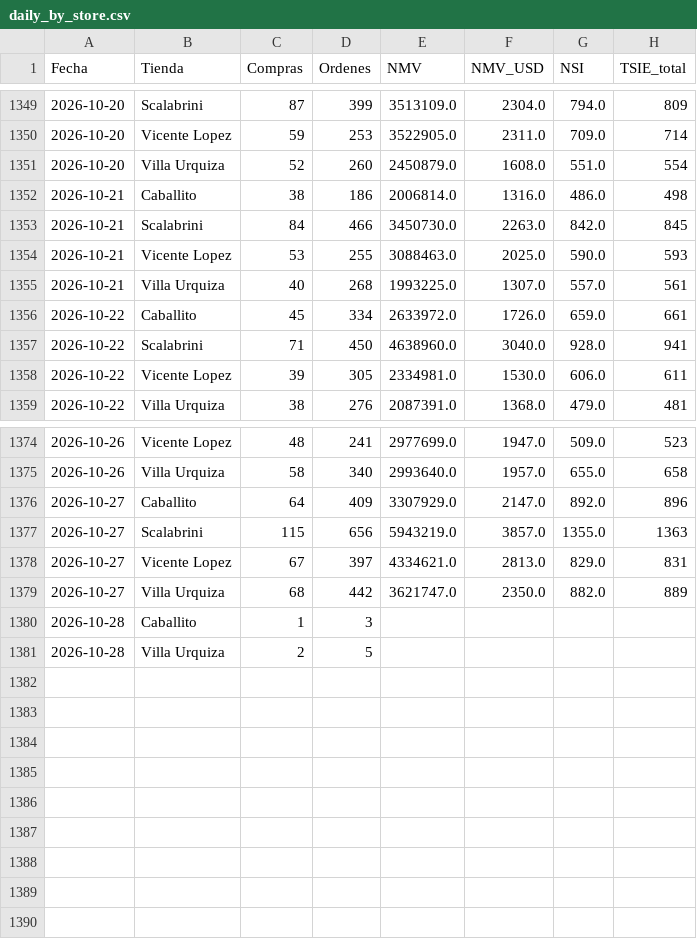
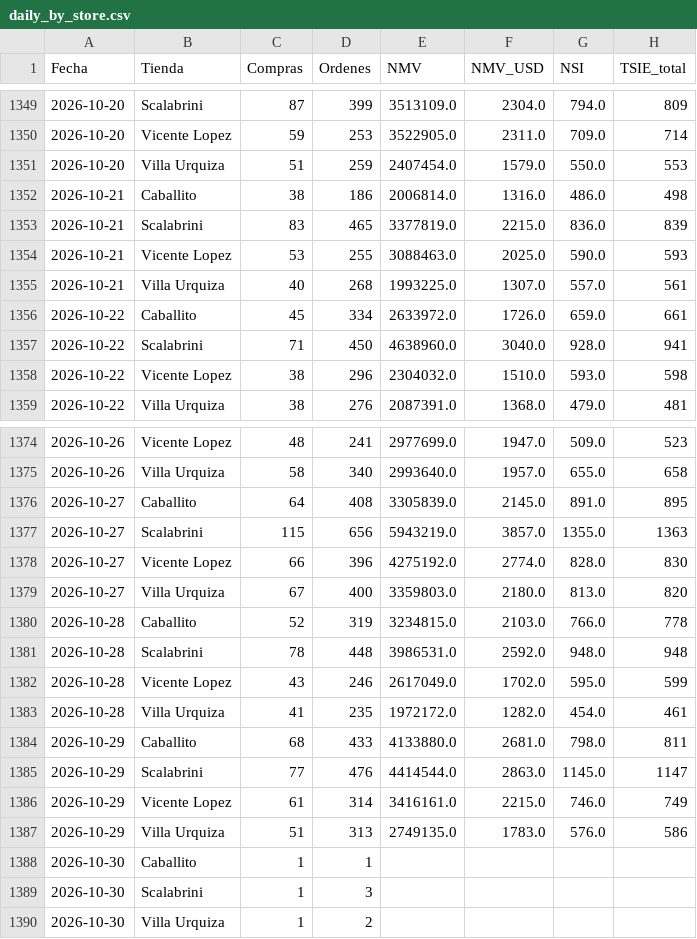
Before and after one commit to santiagorioboo-hub/proximity-groceries-scorecard, a CSV file: daily_by_store.csv, drawn as a sheet; only a part is shown, gaps mark what is left out; the diff covers the shown part only.

```diff
--- a/daily_by_store.csv
+++ b/daily_by_store.csv
@@ -1350,5 +1350,5 @@ Fecha,Tienda,Compras,Ordenes,NMV,NMV_USD,NSI,TSIE_total
 2026-10-20,Vicente Lopez,59,253,3522905.0,2311.0,709.0,714
-2026-10-20,Villa Urquiza,52,260,2450879.0,1608.0,551.0,554
+2026-10-20,Villa Urquiza,51,259,2407454.0,1579.0,550.0,553
 2026-10-21,Caballito,38,186,2006814.0,1316.0,486.0,498
-2026-10-21,Scalabrini,84,466,3450730.0,2263.0,842.0,845
+2026-10-21,Scalabrini,83,465,3377819.0,2215.0,836.0,839
 2026-10-21,Vicente Lopez,53,255,3088463.0,2025.0,590.0,593
@@ -1357,3 +1357,3 @@ Fecha,Tienda,Compras,Ordenes,NMV,NMV_USD,NSI,TSIE_total
 2026-10-22,Scalabrini,71,450,4638960.0,3040.0,928.0,941
-2026-10-22,Vicente Lopez,39,305,2334981.0,1530.0,606.0,611
+2026-10-22,Vicente Lopez,38,296,2304032.0,1510.0,593.0,598
 2026-10-22,Villa Urquiza,38,276,2087391.0,1368.0,479.0,481
@@ -1375,7 +1375,16 @@ Fecha,Tienda,Compras,Ordenes,NMV,NMV_USD,NSI,TSIE_total
 2026-10-26,Villa Urquiza,58,340,2993640.0,1957.0,655.0,658
-2026-10-27,Caballito,64,409,3307929.0,2147.0,892.0,896
+2026-10-27,Caballito,64,408,3305839.0,2145.0,891.0,895
 2026-10-27,Scalabrini,115,656,5943219.0,3857.0,1355.0,1363
-2026-10-27,Vicente Lopez,67,397,4334621.0,2813.0,829.0,831
-2026-10-27,Villa Urquiza,68,442,3621747.0,2350.0,882.0,889
-2026-10-28,Caballito,1,3,,,,
-2026-10-28,Villa Urquiza,2,5,,,,
+2026-10-27,Vicente Lopez,66,396,4275192.0,2774.0,828.0,830
+2026-10-27,Villa Urquiza,67,400,3359803.0,2180.0,813.0,820
+2026-10-28,Caballito,52,319,3234815.0,2103.0,766.0,778
+2026-10-28,Scalabrini,78,448,3986531.0,2592.0,948.0,948
+2026-10-28,Vicente Lopez,43,246,2617049.0,1702.0,595.0,599
+2026-10-28,Villa Urquiza,41,235,1972172.0,1282.0,454.0,461
+2026-10-29,Caballito,68,433,4133880.0,2681.0,798.0,811
+2026-10-29,Scalabrini,77,476,4414544.0,2863.0,1145.0,1147
+2026-10-29,Vicente Lopez,61,314,3416161.0,2215.0,746.0,749
+2026-10-29,Villa Urquiza,51,313,2749135.0,1783.0,576.0,586
+2026-10-30,Caballito,1,1,,,,
+2026-10-30,Scalabrini,1,3,,,,
+2026-10-30,Villa Urquiza,1,2,,,,
```
Also changed, not shown: 7 edited cells elsewhere in this file, cx_claims_raw.csv, daily_cvr.csv, 15 other files.
